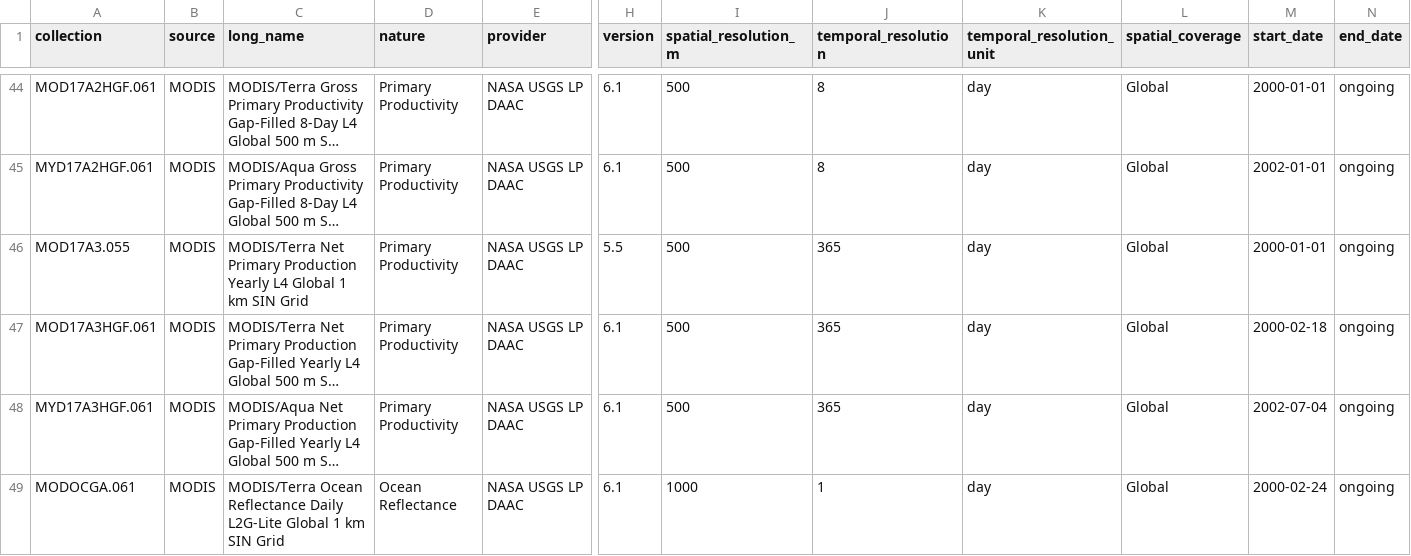
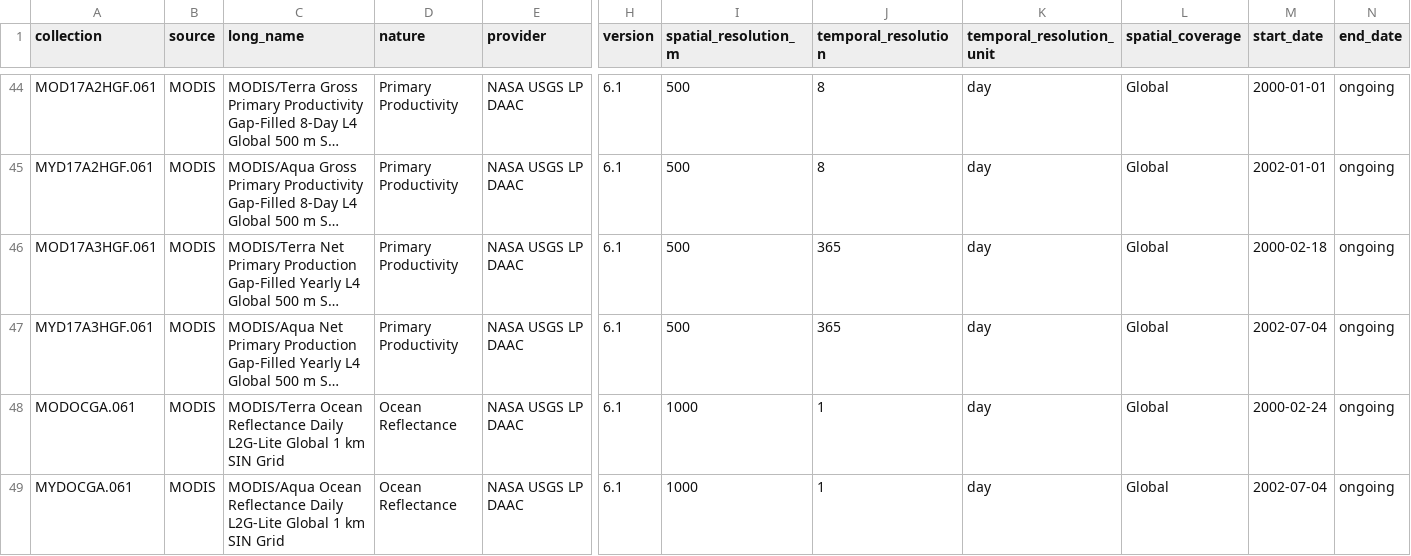
Before and after one commit to ptaconet/modisfast, a CSV file: .data_collections.csv, drawn as a sheet; only a part is shown, gaps mark what is left out; the shorter side is filled out with more unchanged rows; long unchanged cells end in …; rows hold the shown columns only; the diff names each change by its address in the sheet, - before the commit and + after, or states it on an @@ line.

```diff
--- a/.data_collections.csv
+++ b/.data_collections.csv
-row 46: MOD17A3.055 | MODIS | MODIS/Terra Net Primary Production Yearly L4 Global 1 km SIN Grid | Primary Productivity | NASA USGS LP DAAC | 5.5 | 500 | 365 | day | Global | 2000-01-01 | ongoing
```
Also changed, not shown: 7 other files.
